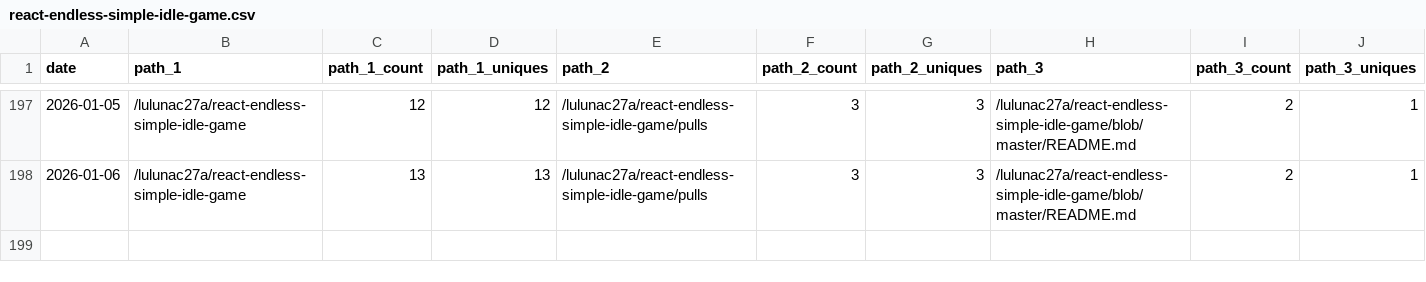
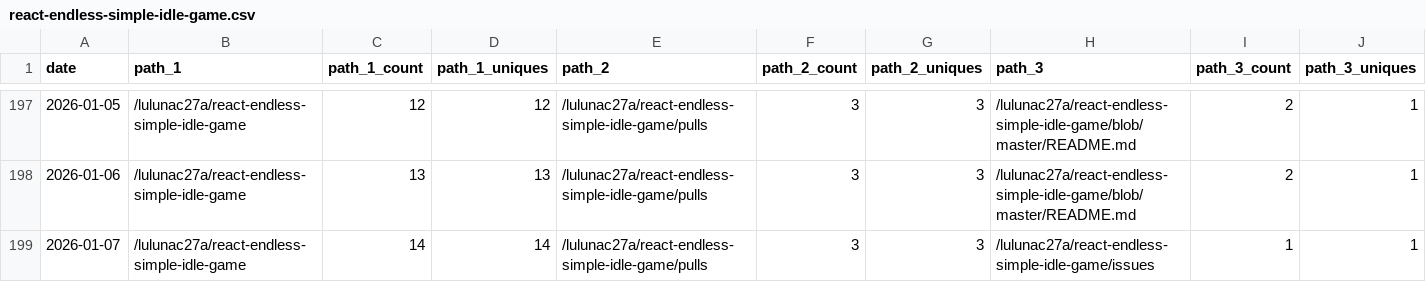
Before and after one commit to lulunac27a/github-repo-traffic-stats, a CSV file: data/github_paths/react-endless-simple-idle-game.csv, drawn as a sheet; only a part is shown, gaps mark what is left out; rows hold the shown columns only; the diff names each change by its address in the sheet, - before the commit and + after, or states it on an @@ line.

```diff
--- a/data/github_paths/react-endless-simple-idle-game.csv
+++ b/data/github_paths/react-endless-simple-idle-game.csv
+row 199: 2026-01-07 | /lulunac27a/react-endless-simple-idle-game | 14 | 14 | /lulunac27a/react-endless-simple-idle-game/pulls | 3 | 3 | /lulunac27a/react-endless-simple-idle-game/issues | 1 | 1
```
Also changed, not shown: data/github_paths/flask-endless-level-xp.csv, data/github_paths/flask-endless-task-list-app.csv, 57 other files.
